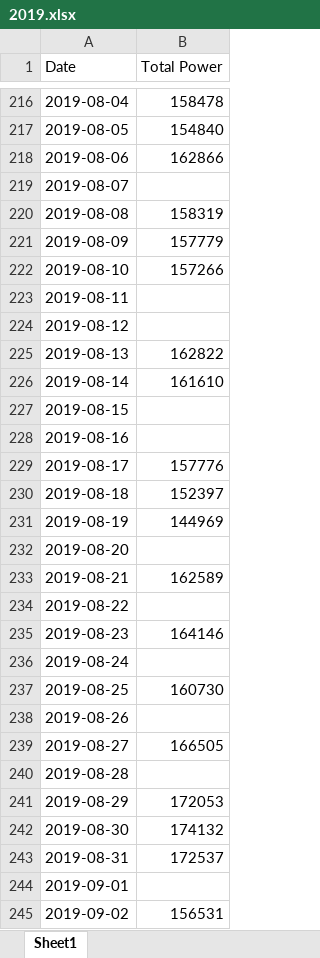
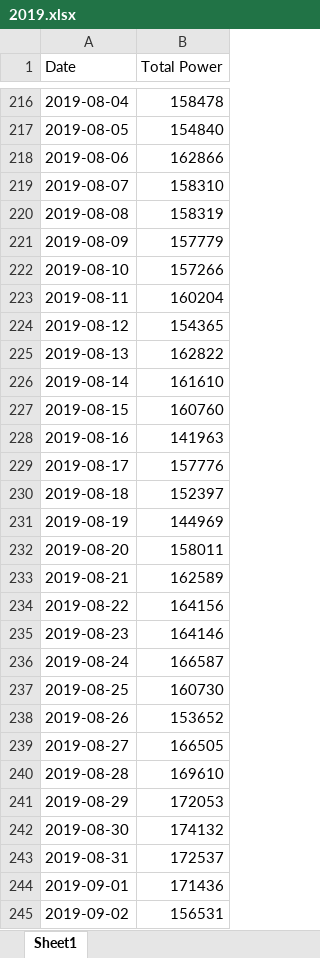
Before and after one commit to Zenith1618/Power-Consumption-Dataset-Scraping, an Excel workbook: 2019.xlsx, sheet Sheet1, drawn as a sheet; only a part is shown, gaps mark what is left out; values as stored, in another font and other column widths than the file's, no cell formats; the diff covers the shown part only; the diff names each change by its address in the sheet, - before the commit and + after, or states it on an @@ line.

```diff
--- a/2019.xlsx (sheet Sheet1)
+++ b/2019.xlsx (sheet Sheet1)
-B219 (Total Power): (empty)
+B219 (Total Power): 158310
-B223 (Total Power): (empty)
+B223 (Total Power): 160204
-B224 (Total Power): (empty)
+B224 (Total Power): 154365
-B227 (Total Power): (empty)
+B227 (Total Power): 160760
-B228 (Total Power): (empty)
+B228 (Total Power): 141963
-B232 (Total Power): (empty)
+B232 (Total Power): 158011
-B234 (Total Power): (empty)
+B234 (Total Power): 164156
-B236 (Total Power): (empty)
+B236 (Total Power): 166587
-B238 (Total Power): (empty)
+B238 (Total Power): 153652
-B240 (Total Power): (empty)
+B240 (Total Power): 169610
-B244 (Total Power): (empty)
+B244 (Total Power): 171436
```
Also changed, not shown: 1 removed row and 80 edited cells elsewhere in this sheet, cell formats, 2016.xlsx, 2018.xlsx, 8 other files.
